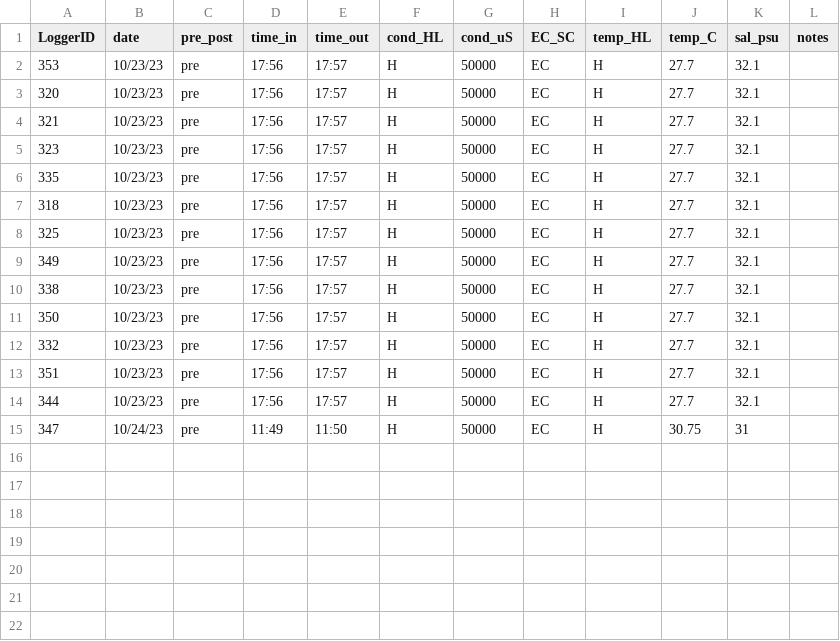
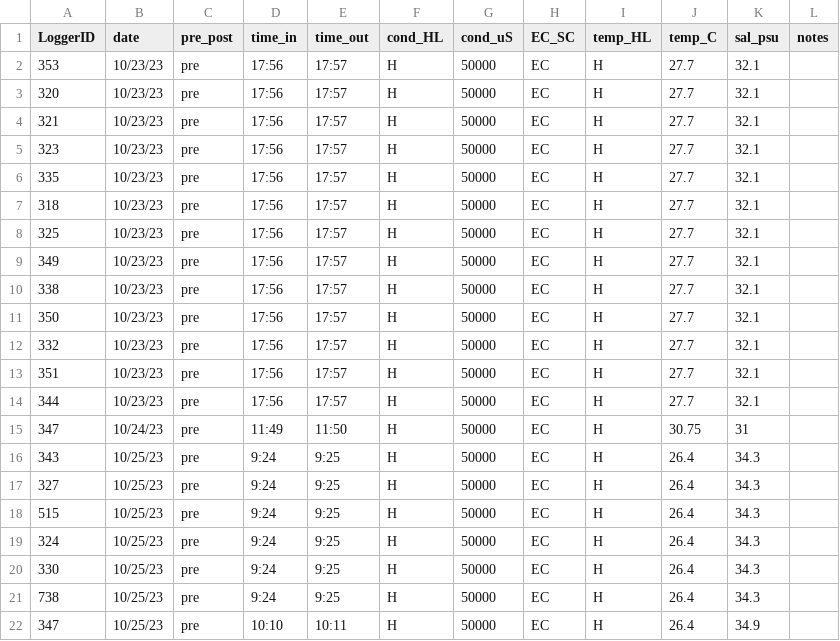
Before and after one commit to njsilbiger/TPdP, a CSV file: Data/CT_Calibration_Log.csv, drawn as a sheet.

Commit message:
Deploying Ponte de Pesche loggers

```diff
--- a/Data/CT_Calibration_Log.csv
+++ b/Data/CT_Calibration_Log.csv
@@ -15 +15,8 @@
 347,10/24/23,pre,11:49,11:50,H,50000,EC,H,30.75,31,
+343,10/25/23,pre,9:24,9:25,H,50000,EC,H,26.4,34.3,
+327,10/25/23,pre,9:24,9:25,H,50000,EC,H,26.4,34.3,
+515,10/25/23,pre,9:24,9:25,H,50000,EC,H,26.4,34.3,
+324,10/25/23,pre,9:24,9:25,H,50000,EC,H,26.4,34.3,
+330,10/25/23,pre,9:24,9:25,H,50000,EC,H,26.4,34.3,
+738,10/25/23,pre,9:24,9:25,H,50000,EC,H,26.4,34.3,
+347,10/25/23,pre,10:10,10:11,H,50000,EC,H,26.4,34.9,
```
Also changed, not shown: Data/CTLoggerIDMetaData_Plates.csv, Data/Launch_Log.csv, 1 other file.
